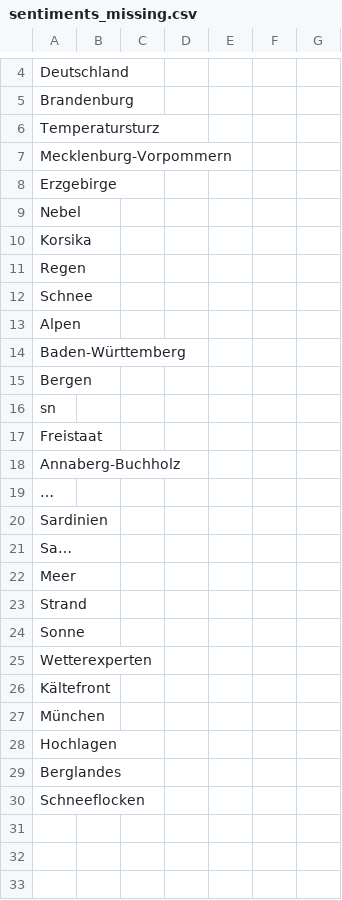
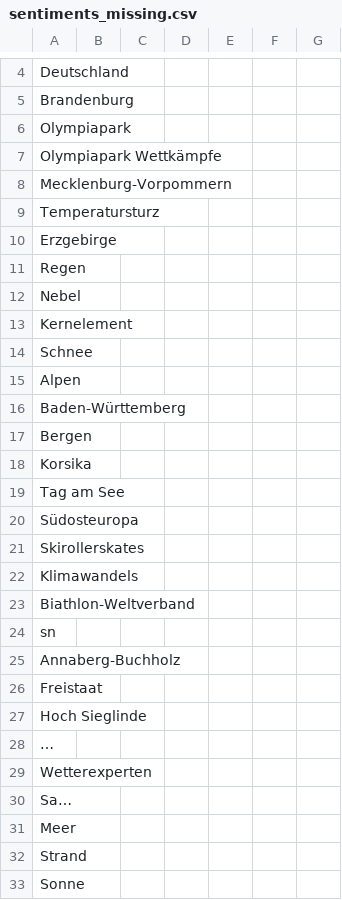
Before and after one commit to annajungfleischnews/coldIsComing, a CSV file: csv/sentiments_missing.csv, drawn as a sheet; only a part is shown, gaps mark what is left out; the shorter side is filled out with more unchanged rows; addresses are those after the commit; the diff names each change by its address in the sheet, - before the commit and + after, or states it on an @@ line.

```diff
--- a/csv/sentiments_missing.csv
+++ b/csv/sentiments_missing.csv
+row 6: Olympiapark
+row 7: Olympiapark Wettkämpfe
@@ row 7 moved to row 8: Mecklenburg-Vorpommern @@
-A13: Korsika
+A13: Kernelement
+row 18: Korsika
+row 19: Tag am See
+row 20: Südosteuropa
+row 21: Skirollerskates
+row 22: Klimawandels
+row 23: Biathlon-Weltverband
+row 25: Annaberg-Buchholz
-A27: Annaberg-Buchholz
+A27: Hoch Sieglinde
@@ row 20 moved to row 34: Sardinien @@
@@ row 25 moved to row 29: Wetterexperten @@
```
Also changed, not shown: csv/sentiments_days.csv, csv/sentiments_domains.csv, 7 other files.
